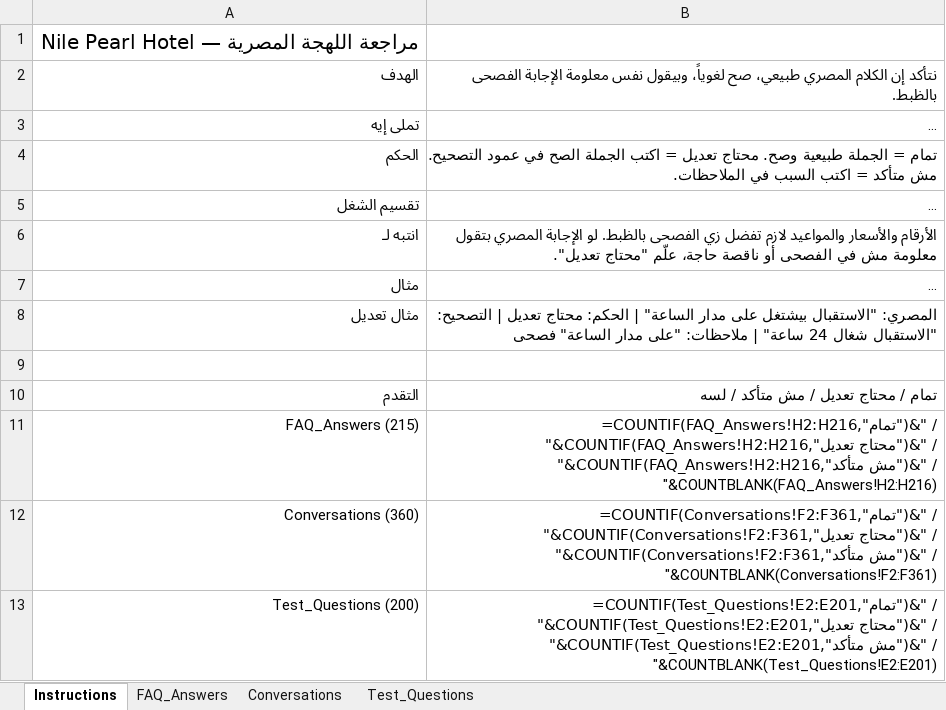
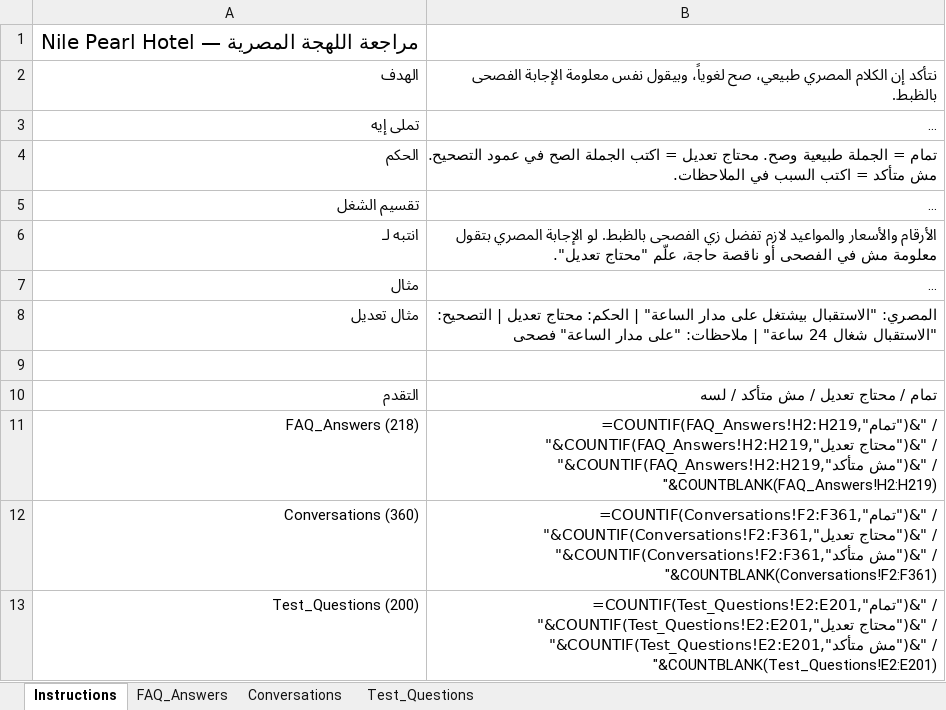
Before and after one commit to ammaryasser09/HotelAI-Intelligent-Agent_Final_Data, an Excel workbook: evaluation/egyptian_review.xlsx, sheet Instructions, drawn as a sheet; long unchanged cells end in …; values as stored, in another font and other column widths than the file's, no borders; formulas without a stored value are shown as written; the diff names each change by its address in the sheet, - before the commit and + after, or states it on an @@ line.

```diff
--- a/evaluation/egyptian_review.xlsx (sheet Instructions)
+++ b/evaluation/egyptian_review.xlsx (sheet Instructions)
-A11: FAQ_Answers (215)
+A11: FAQ_Answers (218)
-B11: =COUNTIF(FAQ_Answers!H2:H216,"تمام")&" / "&COUNTIF(FAQ_Answers!H2:H216,"محتاج تعديل")&" / "&COUNTIF(FAQ_Answers!H2:H216,"مش متأكد")&" / "&COUNTBLANK(FAQ_Answers!H2:H216)
+B11: =COUNTIF(FAQ_Answers!H2:H219,"تمام")&" / "&COUNTIF(FAQ_Answers!H2:H219,"محتاج تعديل")&" / "&COUNTIF(FAQ_Answers!H2:H219,"مش متأكد")&" / "&COUNTBLANK(FAQ_Answers!H2:H219)
```
Also changed, not shown: sheet Conversations, sheet FAQ_Answers, 36 other files.
